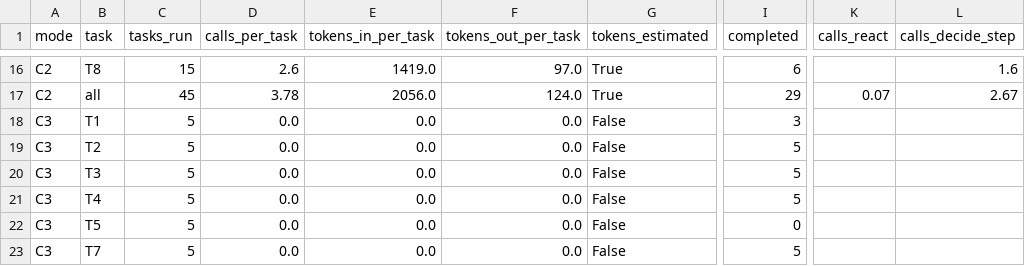
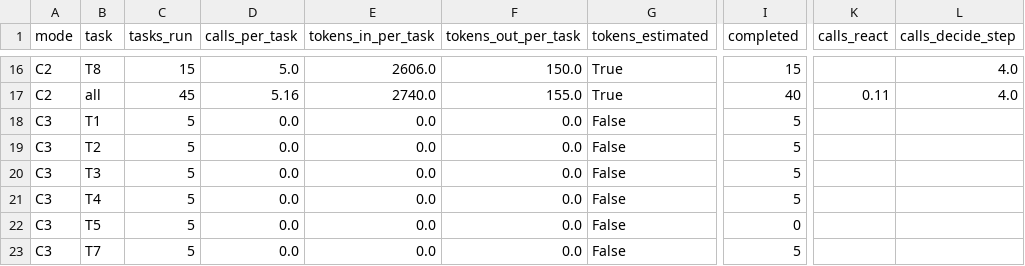
Before and after one commit to vaibhav3000/nimbus, a CSV file: results/final/C9_standin/summary.csv, drawn as a sheet; only a part is shown, gaps mark what is left out; the diff covers the shown part only; the diff names each change by its address in the sheet, - before the commit and + after, or states it on an @@ line.

```diff
--- a/results/final/C9_standin/summary.csv
+++ b/results/final/C9_standin/summary.csv
-D16 (calls_per_task): 2.6
+D16 (calls_per_task): 5.0
-E16 (tokens_in_per_task): 1419.0
+E16 (tokens_in_per_task): 2606.0
-F16 (tokens_out_per_task): 97.0
+F16 (tokens_out_per_task): 150.0
-I16 (completed): 6
+I16 (completed): 15
-L16 (calls_decide_step): 1.6
+L16 (calls_decide_step): 4.0
-D17 (calls_per_task): 3.78
+D17 (calls_per_task): 5.16
-E17 (tokens_in_per_task): 2056.0
+E17 (tokens_in_per_task): 2740.0
-F17 (tokens_out_per_task): 124.0
+F17 (tokens_out_per_task): 155.0
-I17 (completed): 29
+I17 (completed): 40
-K17 (calls_react): 0.07
+K17 (calls_react): 0.11
-L17 (calls_decide_step): 2.67
+L17 (calls_decide_step): 4.0
-I18 (completed): 3
+I18 (completed): 5
```
Also changed, not shown: 31 edited cells elsewhere in this file, 7 other files.
